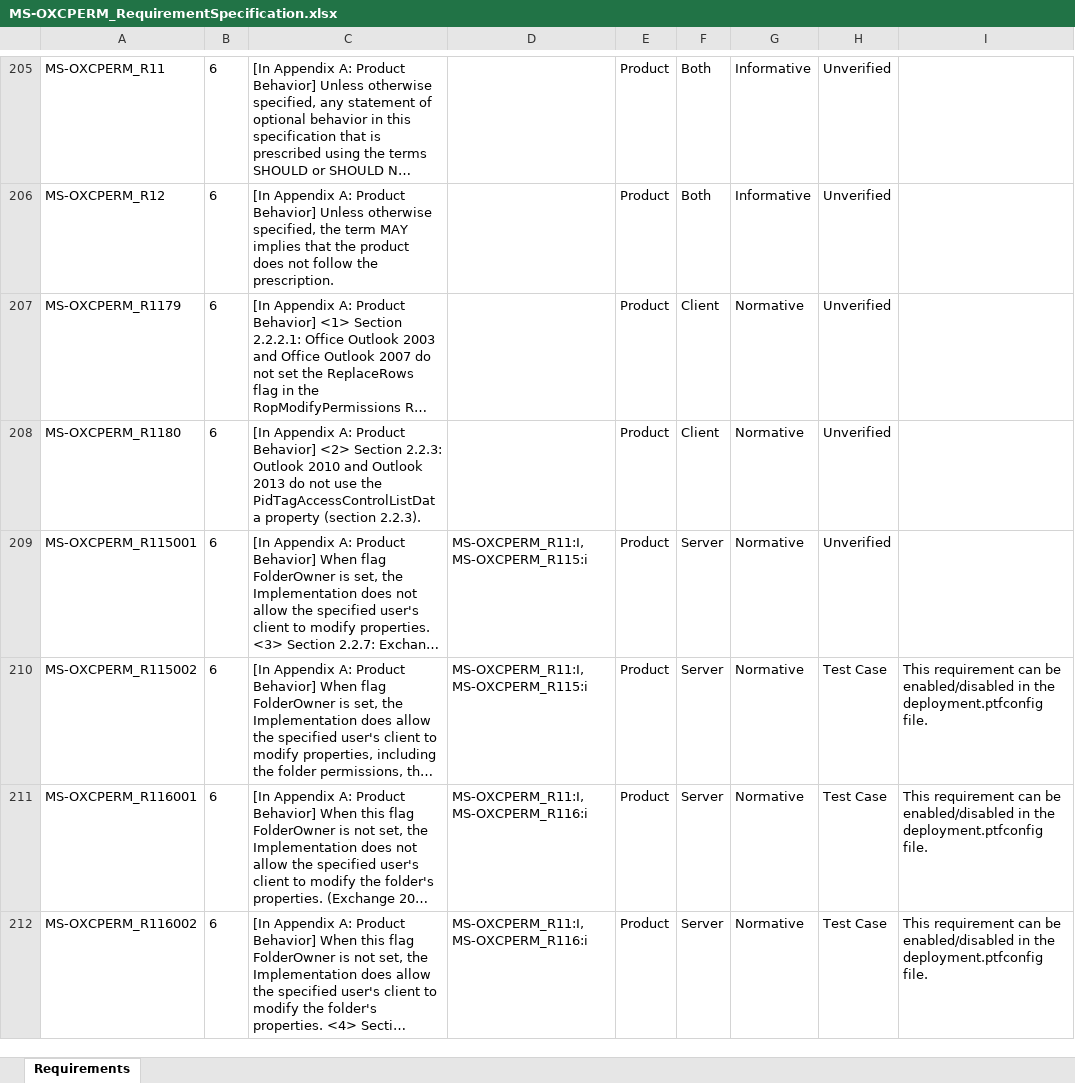
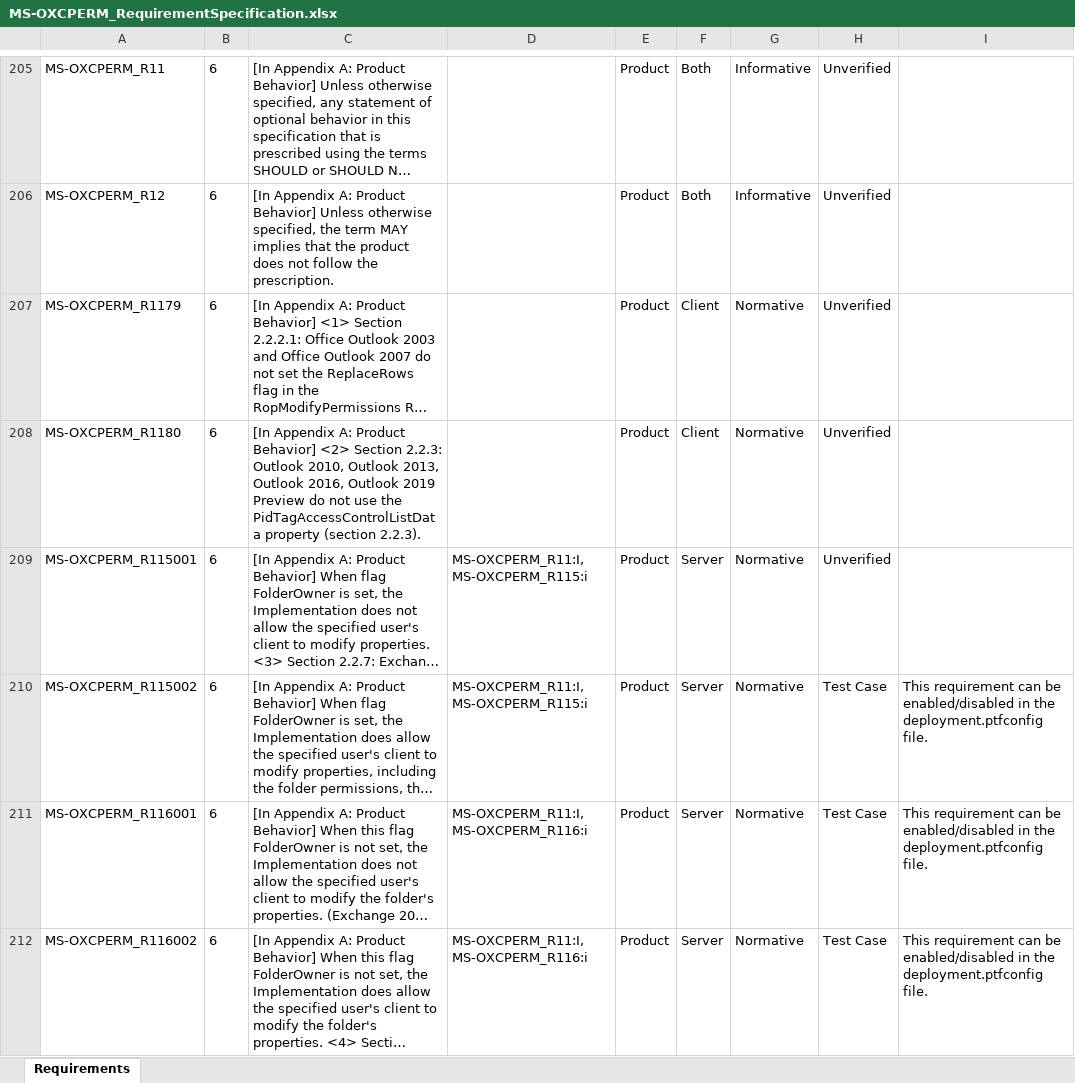
Before and after one commit to OfficeDev/Interop-TestSuites, an Excel workbook: ExchangeMAPI/Docs/MS-OXCPERM/MS-OXCPERM_RequirementSpecification.xlsx, sheet Requirements, drawn as a sheet; only a part is shown, gaps mark what is left out; long unchanged cells end in …; values as stored, in another font and other column widths than the file's, no borders; conditional formats and table styles not drawn; the diff covers the shown part only; the diff names each change by its address in the sheet, - before the commit and + after, or states it on an @@ line.

```diff
--- a/ExchangeMAPI/Docs/MS-OXCPERM/MS-OXCPERM_RequirementSpecification.xlsx (sheet Requirements)
+++ b/ExchangeMAPI/Docs/MS-OXCPERM/MS-OXCPERM_RequirementSpecification.xlsx (sheet Requirements)
-C208: …2.2.3: Outlook 2010 and Outlook 2013 do not…
+C208: …2.2.3: Outlook 2010, Outlook 2013, Outlook 2016, Outlook 2019 Preview do not…
```
Also changed, not shown: 8 edited cells elsewhere in this sheet, 5 other files.
